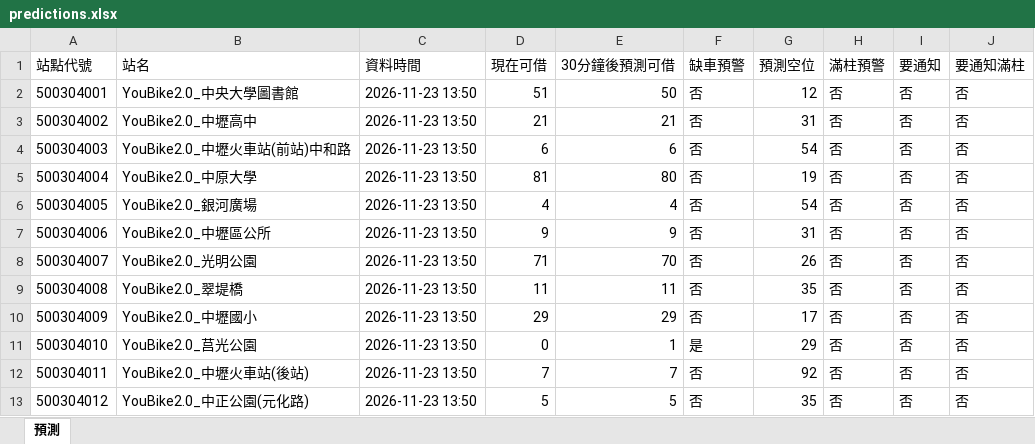
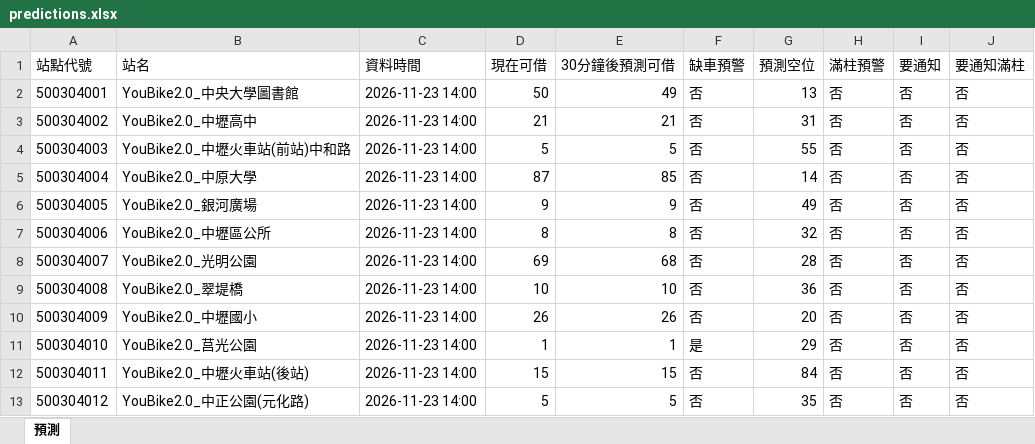
Before and after one commit to MingWei174/ncu-youbike, an Excel workbook: predictions.xlsx, sheet 預測, drawn as a sheet; only a part is shown; values as stored, in another font and other column widths than the file's, no borders; table styles not drawn; the diff covers the shown part only; the diff names each change by its address in the sheet, - before the commit and + after, or states it on an @@ line.

```diff
--- a/predictions.xlsx (sheet 預測)
+++ b/predictions.xlsx (sheet 預測)
-C2:C13 (資料時間): 2026-11-23 13:50
+C2:C13 (資料時間): 2026-11-23 14:00
-D2 (現在可借): 51
+D2 (現在可借): 50
-E2 (30分鐘後預測可借): 50
+E2 (30分鐘後預測可借): 49
-G2 (預測空位): 12
+G2 (預測空位): 13
-D4 (現在可借): 6
+D4 (現在可借): 5
-E4 (30分鐘後預測可借): 6
+E4 (30分鐘後預測可借): 5
-G4 (預測空位): 54
+G4 (預測空位): 55
-D5 (現在可借): 81
+D5 (現在可借): 87
-E5 (30分鐘後預測可借): 80
+E5 (30分鐘後預測可借): 85
-G5 (預測空位): 19
+G5 (預測空位): 14
-D6 (現在可借): 4
+D6 (現在可借): 9
-E6 (30分鐘後預測可借): 4
+E6 (30分鐘後預測可借): 9
-G6 (預測空位): 54
+G6 (預測空位): 49
-D7 (現在可借): 9
+D7 (現在可借): 8
-E7 (30分鐘後預測可借): 9
+E7 (30分鐘後預測可借): 8
-G7 (預測空位): 31
+G7 (預測空位): 32
-D8 (現在可借): 71
+D8 (現在可借): 69
-E8 (30分鐘後預測可借): 70
+E8 (30分鐘後預測可借): 68
-G8 (預測空位): 26
+G8 (預測空位): 28
-D9 (現在可借): 11
+D9 (現在可借): 10
-E9 (30分鐘後預測可借): 11
+E9 (30分鐘後預測可借): 10
-G9 (預測空位): 35
+G9 (預測空位): 36
-D10 (現在可借): 29
+D10 (現在可借): 26
-E10 (30分鐘後預測可借): 29
+E10 (30分鐘後預測可借): 26
-G10 (預測空位): 17
+G10 (預測空位): 20
-D11 (現在可借): 0
+D11 (現在可借): 1
-D12 (現在可借): 7
+D12 (現在可借): 15
-E12 (30分鐘後預測可借): 7
+E12 (30分鐘後預測可借): 15
-G12 (預測空位): 92
+G12 (預測空位): 84
```
Also changed, not shown: 467 edited cells elsewhere in this sheet, 3 other files.
